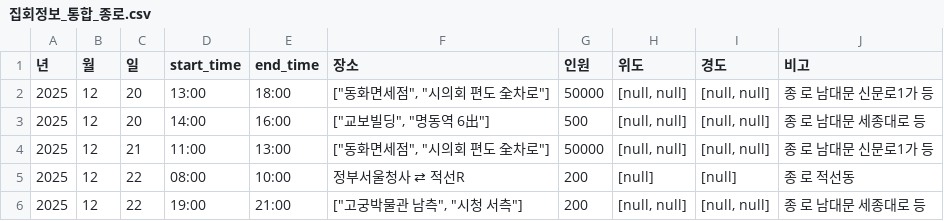
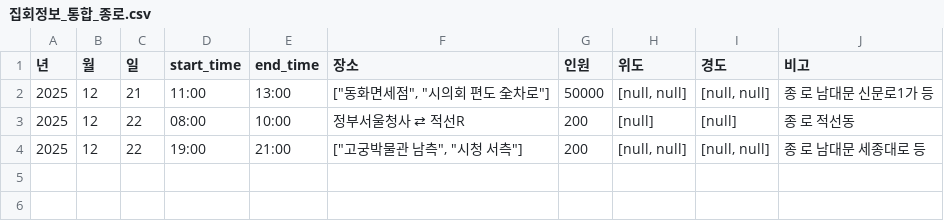
Before and after one commit to MinhaKim02/protest-crawling-database, a CSV file: data/집회정보_통합_종로.csv, drawn as a sheet.

```diff
--- a/data/집회정보_통합_종로.csv
+++ b/data/집회정보_통합_종로.csv
@@ -1,4 +1,2 @@
 년,월,일,start_time,end_time,장소,인원,위도,경도,비고
-2025,12,20,13:00,18:00,"[""동화면세점"", ""시의회 편도 全차로""]",50000,"[null, null]","[null, null]",종 로 남대문 신문로1가 등
-2025,12,20,14:00,16:00,"[""교보빌딩"", ""명동역 6出""]",500,"[null, null]","[null, null]",종 로 남대문 세종대로 등
 2025,12,21,11:00,13:00,"[""동화면세점"", ""시의회 편도 全차로""]",50000,"[null, null]","[null, null]",종 로 남대문 신문로1가 등
```
Also changed, not shown: data/집회정보_통합.csv.
